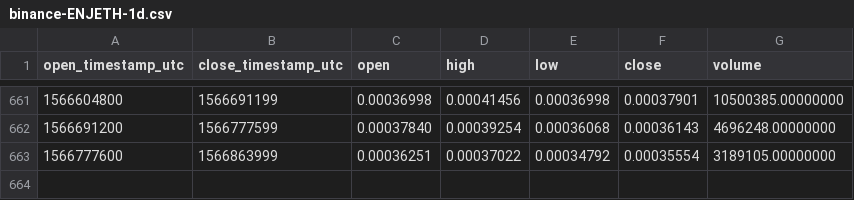
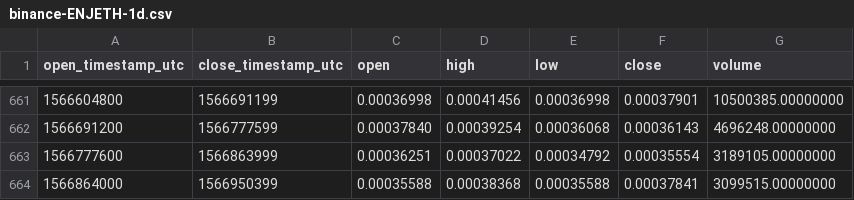
Before and after one commit to cryptobigbro/binance-ENJETH, a CSV file: binance-ENJETH-1d.csv, drawn as a sheet; only a part is shown, gaps mark what is left out.

Commit message:
Update OHLCV data.

```diff
--- a/binance-ENJETH-1d.csv
+++ b/binance-ENJETH-1d.csv
@@ -663 +663,2 @@ open_timestamp_utc,close_timestamp_utc,open,high,low,close,volume
 1566777600,1566863999,0.00036251,0.00037022,0.00034792,0.00035554,3189105.00000000
+1566864000,1566950399,0.00035588,0.00038368,0.00035588,0.00037841,3099515.00000000
```
Also changed, not shown: 1 other file.
